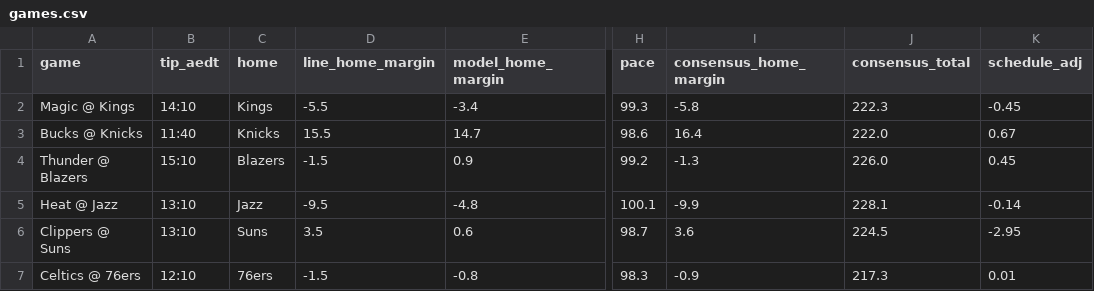
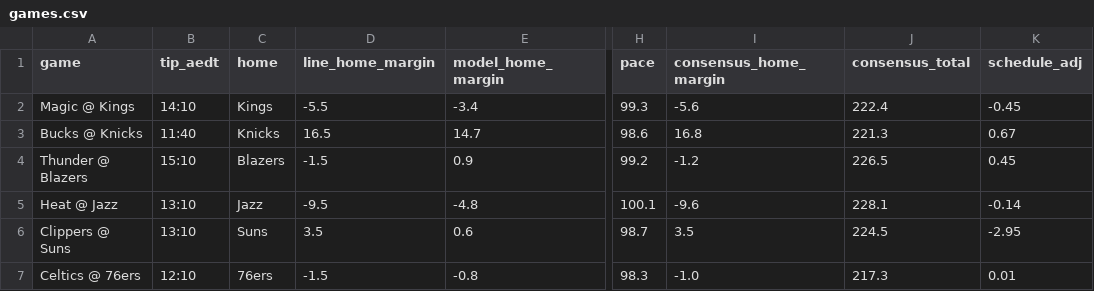
Before and after one commit to andrewkyriacou1993-lang/claudiopunt, a CSV file: data/games.csv, drawn as a sheet; only a part is shown, gaps mark what is left out; the diff names each change by its address in the sheet, - before the commit and + after, or states it on an @@ line.

```diff
--- a/data/games.csv
+++ b/data/games.csv
-I2 (consensus_home_margin): -5.8
+I2 (consensus_home_margin): -5.6
-J2 (consensus_total): 222.3
+J2 (consensus_total): 222.4
-D3 (line_home_margin): 15.5
+D3 (line_home_margin): 16.5
-I3 (consensus_home_margin): 16.4
+I3 (consensus_home_margin): 16.8
-J3 (consensus_total): 222.0
+J3 (consensus_total): 221.3
-I4 (consensus_home_margin): -1.3
+I4 (consensus_home_margin): -1.2
-J4 (consensus_total): 226.0
+J4 (consensus_total): 226.5
-I5 (consensus_home_margin): -9.9
+I5 (consensus_home_margin): -9.6
-I6 (consensus_home_margin): 3.6
+I6 (consensus_home_margin): 3.5
-I7 (consensus_home_margin): -0.9
+I7 (consensus_home_margin): -1.0
```
Also changed, not shown: data/best.csv, data/bets.csv, 8 other files.
